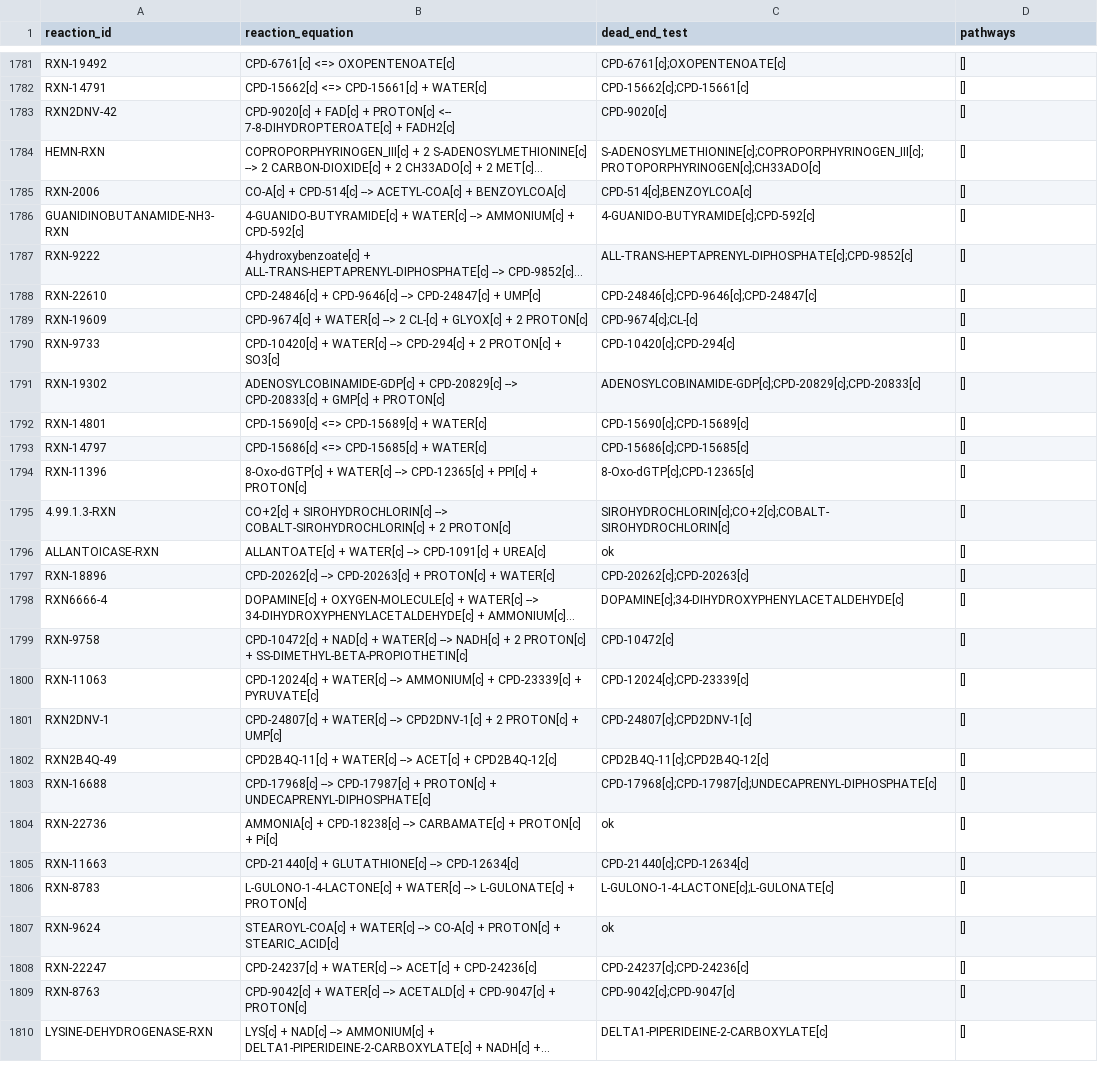
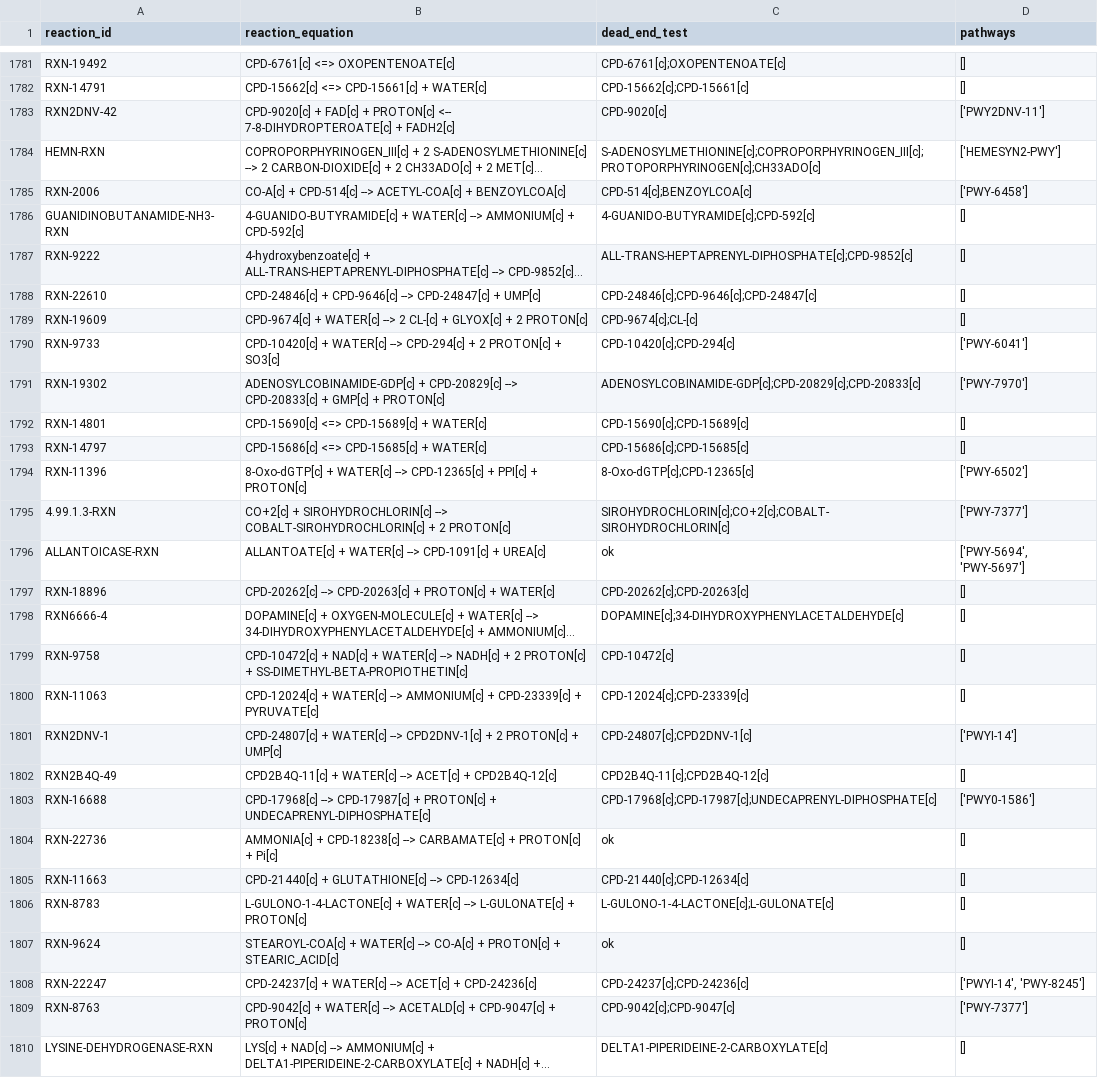
Before and after one commit to C-CoMP-STC/rpom-fba, a CSV file: model/logs/dead_end_test.csv, drawn as a sheet; only a part is shown, gaps mark what is left out; long unchanged cells end in …; the diff covers the shown part only; the diff names each change by its address in the sheet, - before the commit and + after, or states it on an @@ line.

```diff
--- a/model/logs/dead_end_test.csv
+++ b/model/logs/dead_end_test.csv
-D1783 (pathways): []
+D1783 (pathways): ['PWY2DNV-11']
-D1784 (pathways): []
+D1784 (pathways): ['HEMESYN2-PWY']
-D1785 (pathways): []
+D1785 (pathways): ['PWY-6458']
-D1790 (pathways): []
+D1790 (pathways): ['PWY-6041']
-D1791 (pathways): []
+D1791 (pathways): ['PWY-7970']
-D1794 (pathways): []
+D1794 (pathways): ['PWY-6502']
-D1795 (pathways): []
+D1795 (pathways): ['PWY-7377']
-D1796 (pathways): []
+D1796 (pathways): ['PWY-5694', 'PWY-5697']
-D1801 (pathways): []
+D1801 (pathways): ['PWYI-14']
-D1803 (pathways): []
+D1803 (pathways): ['PWY0-1586']
-D1808 (pathways): []
+D1808 (pathways): ['PWYI-14', 'PWY-8245']
-D1809 (pathways): []
+D1809 (pathways): ['PWY-7377']
```
Also changed, not shown: 110 edited cells elsewhere in this file, model/logs/diphosphate_test.csv, model/logs/loop_test.csv, 3 other files.
